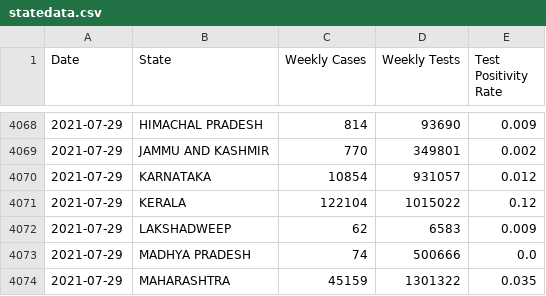
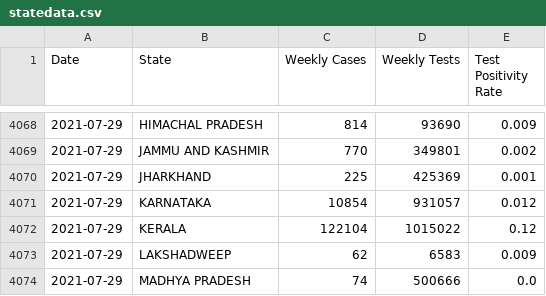
Before and after one commit to aatishb/indiatestpositivitydata, a CSV file: statedata.csv, drawn as a sheet; only a part is shown, gaps mark what is left out; the shorter side is filled out with more unchanged rows; the diff names each change by its address in the sheet, - before the commit and + after, or states it on an @@ line.

```diff
--- a/statedata.csv
+++ b/statedata.csv
+row 4070: 2021-07-29 | JHARKHAND | 225 | 425369 | 0.001
```
